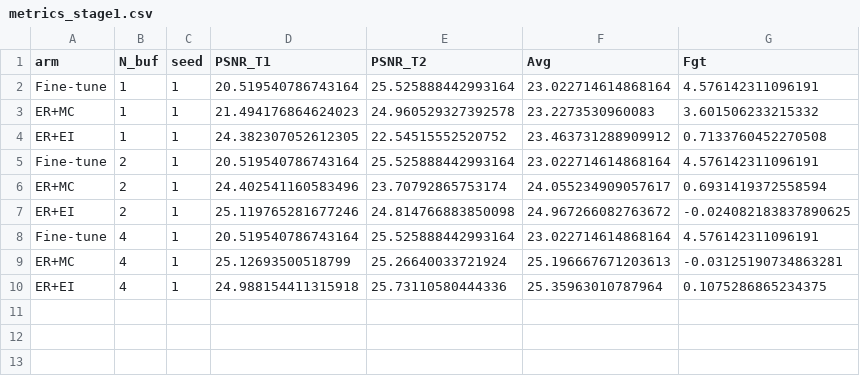
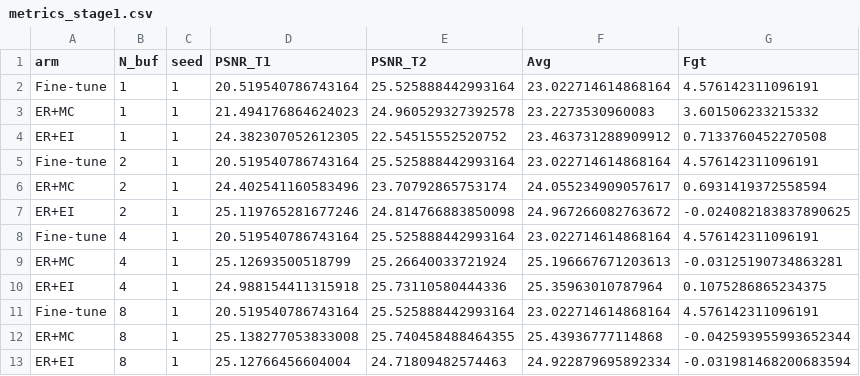
Before and after one commit to gxx-bham/Fast-Equivariant-Imaging, a CSV file: experiments/cvpr_stage0_er_ei/recorded_smoke/stage1_crossip_grid/metrics_stage1.csv, drawn as a sheet.

```diff
--- a/experiments/cvpr_stage0_er_ei/recorded_smoke/stage1_crossip_grid/metrics_stage1.csv
+++ b/experiments/cvpr_stage0_er_ei/recorded_smoke/stage1_crossip_grid/metrics_stage1.csv
@@ -10 +10,4 @@ ER+MC,4,1,25.12693500518799,25.26640033721924,25.196667671203613,-0.031251907348
 ER+EI,4,1,24.988154411315918,25.73110580444336,25.35963010787964,0.1075286865234375
+Fine-tune,8,1,20.519540786743164,25.525888442993164,23.022714614868164,4.576142311096191
+ER+MC,8,1,25.138277053833008,25.740458488464355,25.43936777114868,-0.042593955993652344
+ER+EI,8,1,25.12766456604004,24.71809482574463,24.922879695892334,-0.031981468200683594
```
Also changed, not shown: 4 other files.
